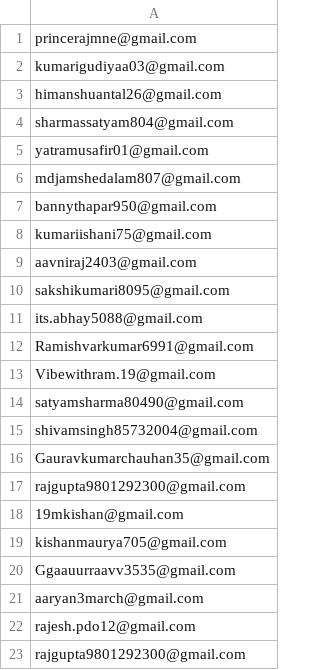
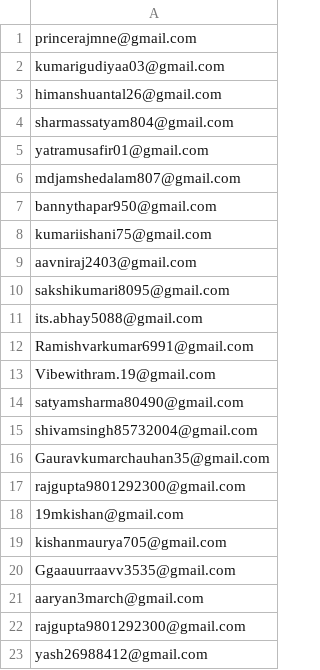
Before and after one commit to princeraj05/TeachHub, a CSV file: testers.csv, drawn as a sheet; removed rows and columns are numbered as before the commit, all else as after; the diff names each change by its address in the sheet, - before the commit and + after, or states it on an @@ line.

```diff
--- a/testers.csv
+++ b/testers.csv
-row 22: rajesh.pdo12@gmail.com
+row 23: yash26988412@gmail.com
```
Also changed, not shown: 2 other files.
